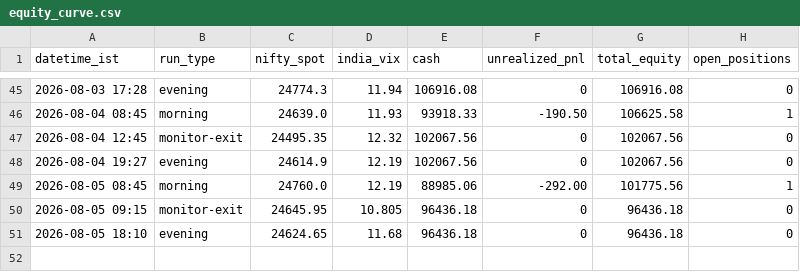
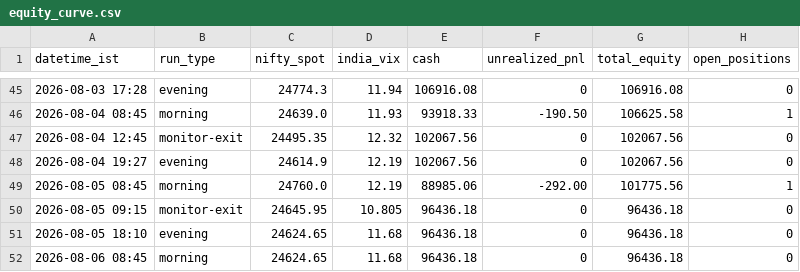
Before and after one commit to ajaiswal1818/nifty-paper-trading, a CSV file: strategies/v3-news-directional/equity_curve.csv, drawn as a sheet; only a part is shown, gaps mark what is left out.

Commit message:
morning 2026-08-06: score -1 (PCR only), no entries, all books flat

```diff
--- a/strategies/v3-news-directional/equity_curve.csv
+++ b/strategies/v3-news-directional/equity_curve.csv
@@ -51 +51,2 @@ datetime_ist,run_type,nifty_spot,india_vix,cash,unrealized_pnl,total_equity,open
 2026-08-05 18:10,evening,24624.65,11.68,96436.18,0,96436.18,0
+2026-08-06 08:45,morning,24624.65,11.68,96436.18,0,96436.18,0
```
Also changed, not shown: strategies/v3-strong/equity_curve.csv, strategies/v3i-intraday/equity_curve.csv, 6 other files.
